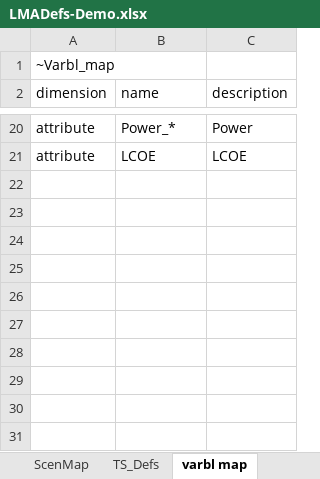
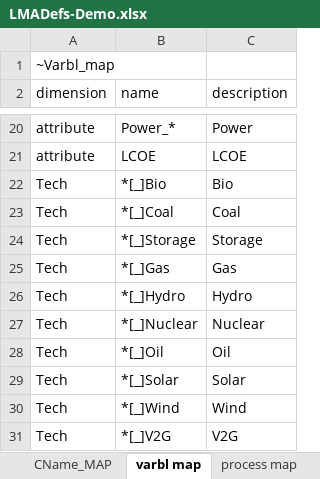
Before and after one commit to kanors-emr/Model_Demo_Adv_Veda, an Excel workbook: LMADefs-Demo.xlsx, sheet varbl map, drawn as a sheet; only a part is shown, gaps mark what is left out; values as stored, in another font and other column widths than the file's, no borders; the diff names each change by its address in the sheet, - before the commit and + after, or states it on an @@ line.

```diff
--- a/LMADefs-Demo.xlsx (sheet varbl map)
+++ b/LMADefs-Demo.xlsx (sheet varbl map)
+sheet tab: process map
+row 22: Tech | *[_]Bio | Bio
+row 23: Tech | *[_]Coal | Coal
+row 24: Tech | *[_]Storage | Storage
+row 25: Tech | *[_]Gas | Gas
+row 26: Tech | *[_]Hydro | Hydro
+row 27: Tech | *[_]Nuclear | Nuclear
+row 28: Tech | *[_]Oil | Oil
+row 29: Tech | *[_]Solar | Solar
+row 30: Tech | *[_]Wind | Wind
+row 31: Tech | *[_]V2G | V2G
```
Also changed, not shown: sheet TS_Defs, sheet ScenMap, other sheet tabs, formulas that keep their value, Sets-DemoAdv.xlsx, 2 other files.
